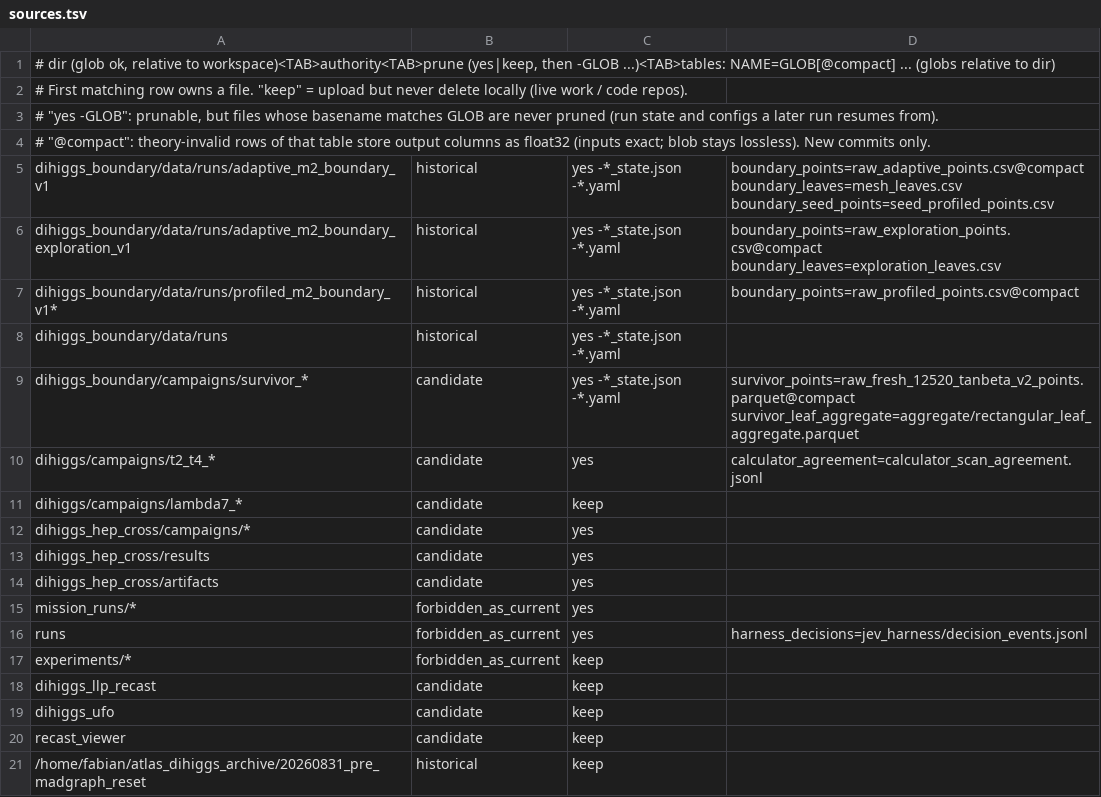
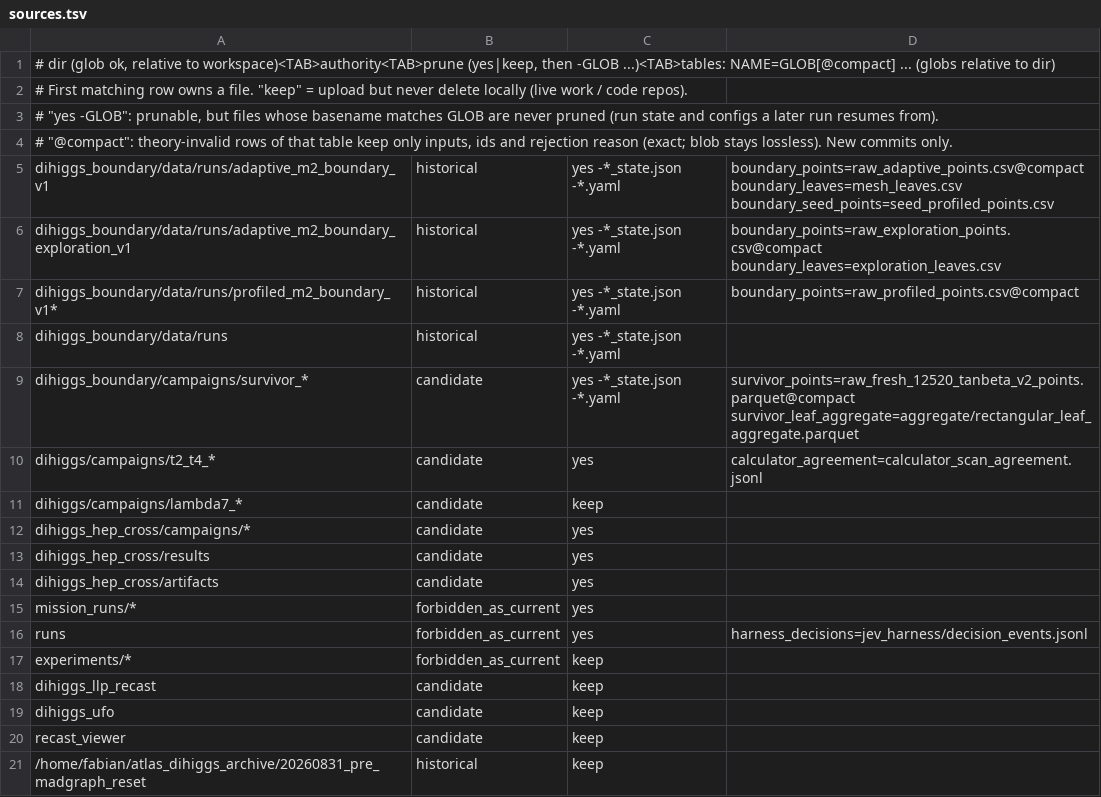
Before and after one commit to fbientrigo/atlas_dihiggs, a TSV file: lake/sources.tsv, drawn as a sheet.

```diff
--- a/lake/sources.tsv
+++ b/lake/sources.tsv
@@ -3,3 +3,3 @@
 # "yes -GLOB": prunable, but files whose basename matches GLOB are never pruned (run state and configs a later run resumes from).
-# "@compact": theory-invalid rows of that table store output columns as float32 (inputs exact; blob stays lossless). New commits only.
+# "@compact": theory-invalid rows of that table keep only inputs, ids and rejection reason (exact; blob stays lossless). New commits only.
 dihiggs_boundary/data/runs/adaptive_m2_boundary_v1	historical	yes -*_state.json -*.yaml	boundary_points=raw_adaptive_points.csv@compact boundary_leaves=mesh_leaves.csv boundary_seed_points=seed_profiled_points.csv
```
Also changed, not shown: 5 other files.
